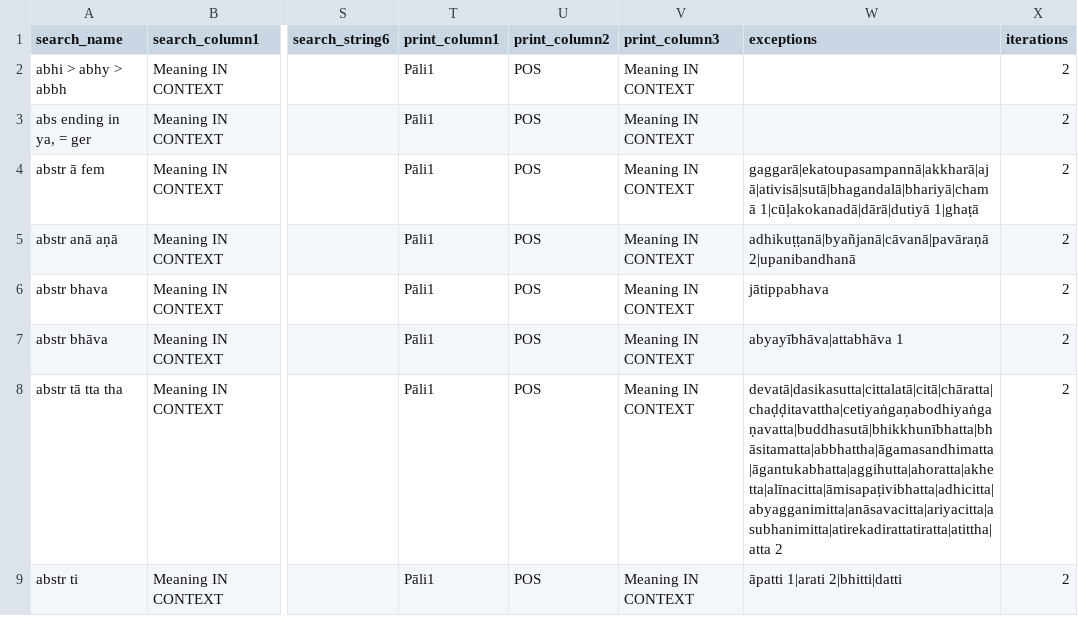
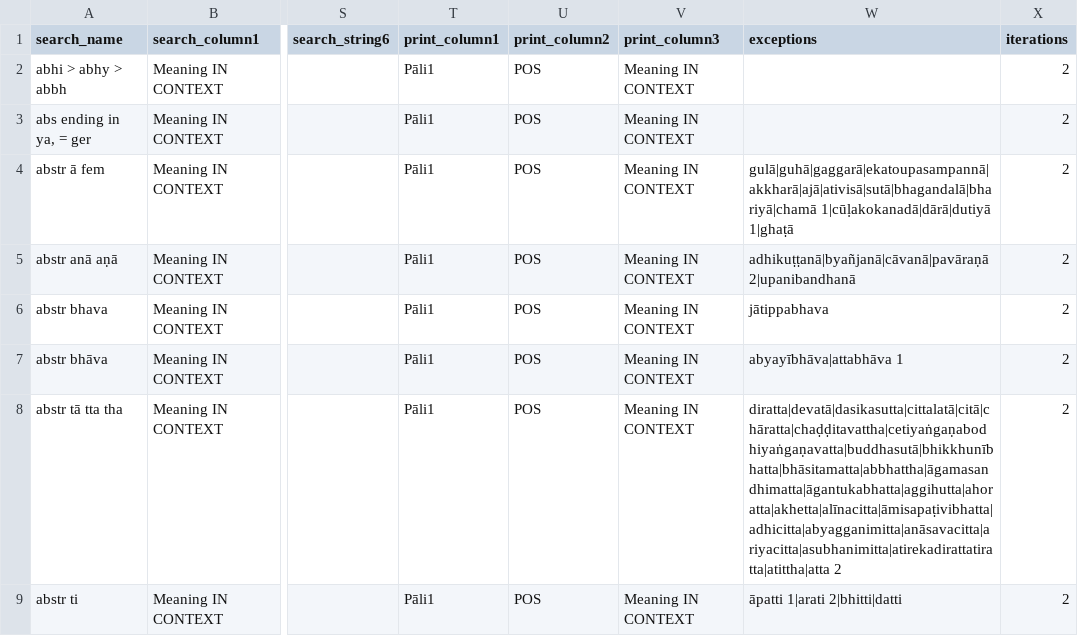
Before and after one commit to digitalpalidictionary/data-tests, a CSV file: tests.csv, drawn as a sheet; only a part is shown, gaps mark what is left out; the diff covers the shown part only; the diff names each change by its address in the sheet, - before the commit and + after, or states it on an @@ line.

```diff
--- a/tests.csv
+++ b/tests.csv
-W4 (exceptions): gaggarā|ekatoupasampannā|akkharā|ajā|ativisā|sutā|bhagandalā|bhariyā|chamā 1|cūḷakokanadā|dārā|dutiyā 1|ghaṭā
+W4 (exceptions): gulā|guhā|gaggarā|ekatoupasampannā|akkharā|ajā|ativisā|sutā|bhagandalā|bhariyā|chamā 1|cūḷakokanadā|dārā|dutiyā 1|ghaṭā
-W8 (exceptions): devatā|dasikasutta|cittalatā|citā|chāratta|chaḍḍitavattha|cetiyaṅgaṇabodhiyaṅgaṇavatta|buddhasutā|bhikkhunībhatta|bhāsitamatta|abbhattha|āgamasandhimatta|āgantukabhatta|aggihutta|ahoratta|akhetta|alīnacitta|āmisapaṭivibhatta|adhicitta|abyagganimitta|anāsavacitta|ariyacitta|asubhanimitta|atirekadirattatiratta|atittha|atta 2
+W8 (exceptions): diratta|devatā|dasikasutta|cittalatā|citā|chāratta|chaḍḍitavattha|cetiyaṅgaṇabodhiyaṅgaṇavatta|buddhasutā|bhikkhunībhatta|bhāsitamatta|abbhattha|āgamasandhimatta|āgantukabhatta|aggihutta|ahoratta|akhetta|alīnacitta|āmisapaṭivibhatta|adhicitta|abyagganimitta|anāsavacitta|ariyacitta|asubhanimitta|atirekadirattatiratta|atittha|atta 2
```
Also changed, not shown: 2 added rows and 2 moved rows elsewhere in this file.
